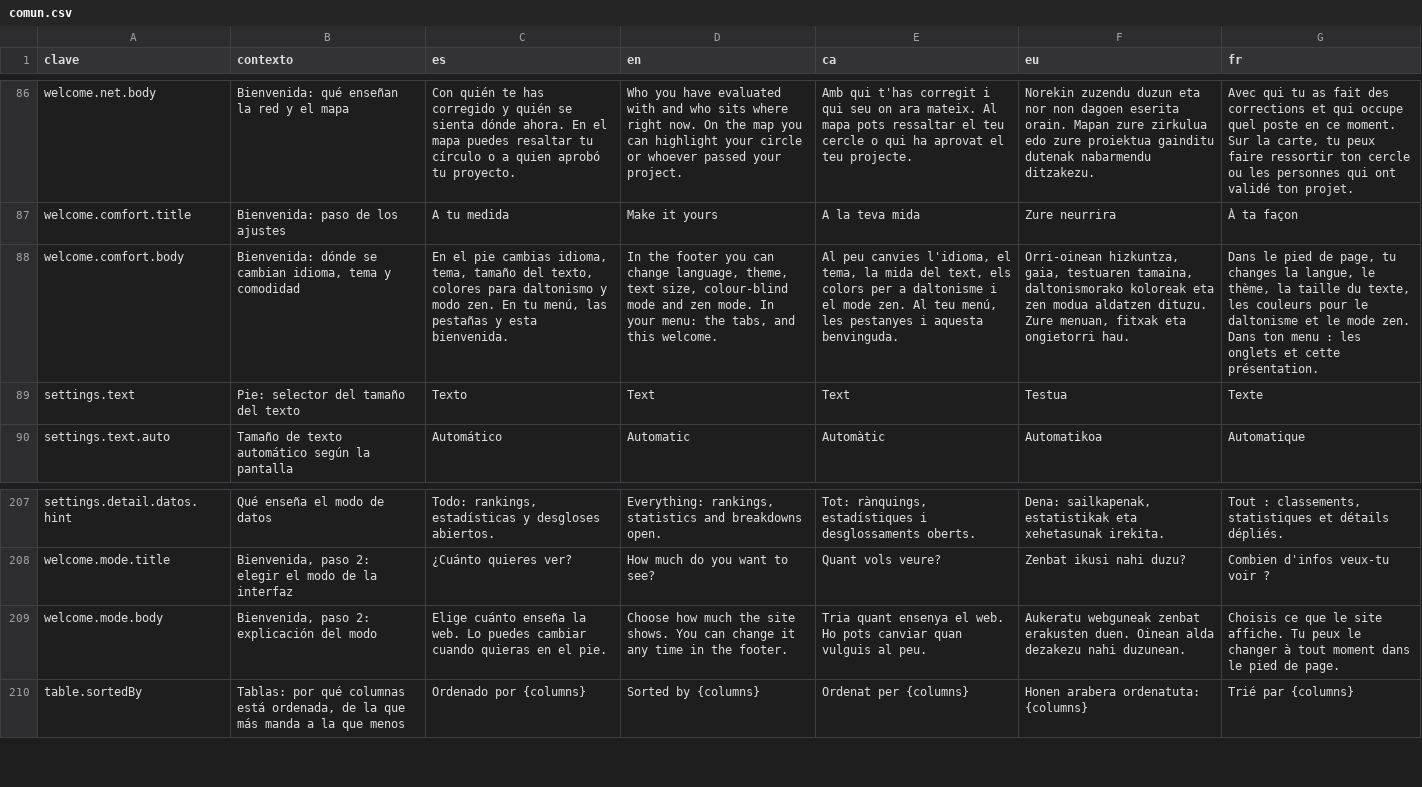
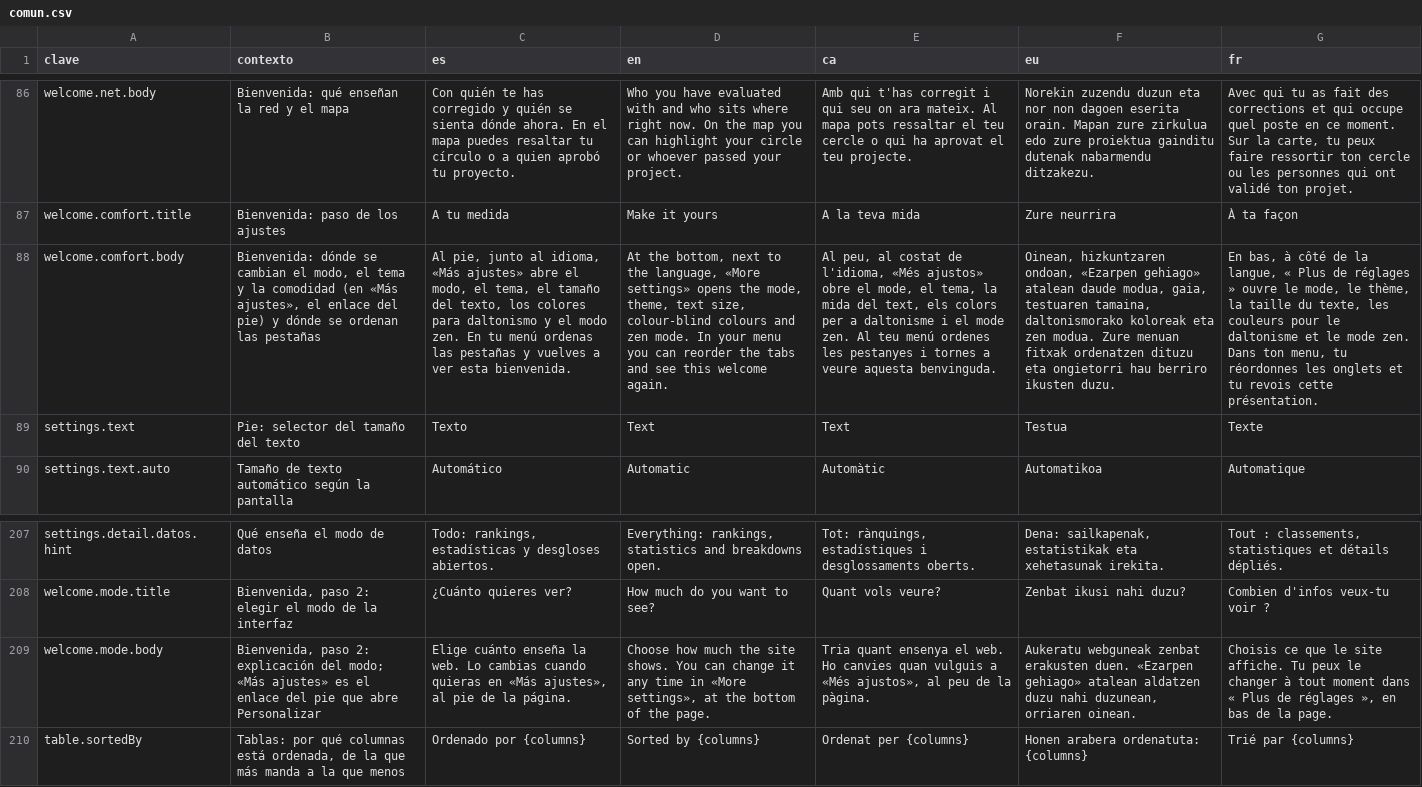
Before and after one commit to ALRO-GM/sanatorio-42, a CSV file: apps/web/src/shared/i18n/textos/comun.csv, drawn as a sheet; only a part is shown, gaps mark what is left out; the diff names each change by its address in the sheet, - before the commit and + after, or states it on an @@ line.

```diff
--- a/apps/web/src/shared/i18n/textos/comun.csv
+++ b/apps/web/src/shared/i18n/textos/comun.csv
-B88 (contexto): …se cambian idioma, tema y comodidad
+B88 (contexto): …se cambian el modo, el tema y la comodidad (en «Más ajustes», el enlace del pie) y dónde se ordenan las pestañas
-C88 (es): En el pie cambias idioma, tema, tamaño del texto, colores para daltonismo y modo zen. En tu menú, las pestañas y esta bienvenida.
+C88 (es): Al pie, junto al idioma, «Más ajustes» abre el modo, el tema, el tamaño del texto, los colores para daltonismo y el modo zen. En tu menú ordenas las pestañas y vuelves a ver esta bienvenida.
-D88 (en): In the footer you can change language, theme, text size, colour-blind mode and zen mode. In your menu: the tabs, and this welcome.
+D88 (en): At the bottom, next to the language, «More settings» opens the mode, theme, text size, colour-blind colours and zen mode. In your menu you can reorder the tabs and see this welcome again.
-E88 (ca): Al peu canvies l'idioma, el tema, la mida del text, els colors per a daltonisme i el mode zen. Al teu menú, les pestanyes i aquesta benvinguda.
+E88 (ca): Al peu, al costat de l'idioma, «Més ajustos» obre el mode, el tema, la mida del text, els colors per a daltonisme i el mode zen. Al teu menú ordenes les pestanyes i tornes a veure aquesta benvinguda.
-F88 (eu): Orri-oinean hizkuntza, gaia, testuaren tamaina, daltonismorako koloreak eta zen modua aldatzen dituzu. Zure menuan, fitxak eta ongietorri hau.
+F88 (eu): Oinean, hizkuntzaren ondoan, «Ezarpen gehiago» atalean daude modua, gaia, testuaren tamaina, daltonismorako koloreak eta zen modua. Zure menuan fitxak ordenatzen dituzu eta ongietorri hau berriro ikusten duzu.
-G88 (fr): Dans le pied de page, tu changes la langue, le thème, la taille du texte, les couleurs pour le daltonisme et le mode zen. Dans ton menu : les onglets et cette présentation.
+G88 (fr): En bas, à côté de la langue, « Plus de réglages » ouvre le mode, le thème, la taille du texte, les couleurs pour le daltonisme et le mode zen. Dans ton menu, tu réordonnes les onglets et tu revois cette présentation.
-B209 (contexto): …explicación del modo
+B209 (contexto): …explicación del modo; «Más ajustes» es el enlace del pie que abre Personalizar
-C209 (es): …web. Lo puedes cambiar cuando quieras en el pie.
+C209 (es): …web. Lo cambias cuando quieras en «Más ajustes», al pie de la página.
-D209 (en): …time in the footer.
+D209 (en): …time in «More settings», at the bottom of the page.
-E209 (ca): …web. Ho pots canviar quan vulguis al peu.
+E209 (ca): …web. Ho canvies quan vulguis a «Més ajustos», al peu de la pàgina.
-F209 (eu): …erakusten duen. Oinean alda dezakezu nahi duzunean.
+F209 (eu): …erakusten duen. «Ezarpen gehiago» atalean aldatzen duzu nahi duzunean, orriaren oinean.
-G209 (fr): …moment dans le pied de page.
+G209 (fr): …moment dans « Plus de réglages », en bas de la page.
```
Also changed, not shown: apps/web/src/shared/i18n/textos/guardia.csv, apps/web/src/shared/i18n/textos/sala-de-espera.csv, 20 other files.
